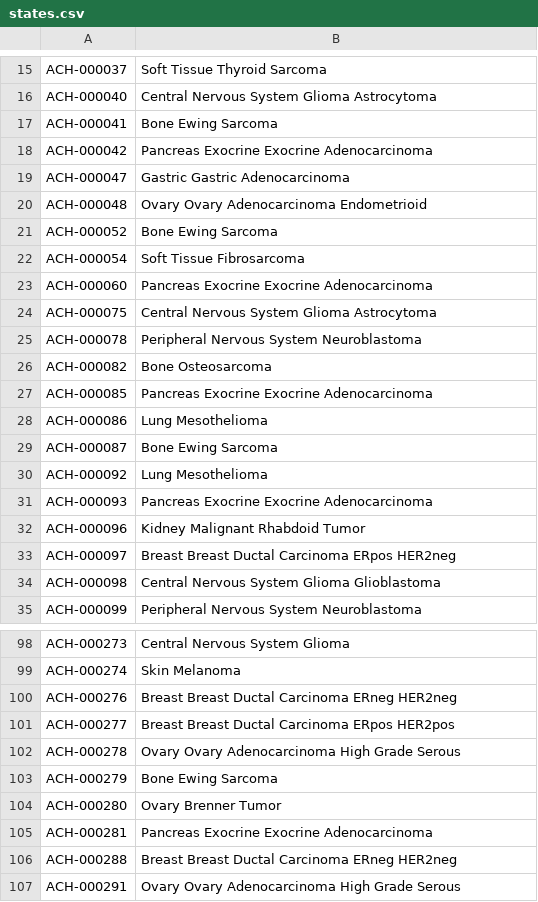
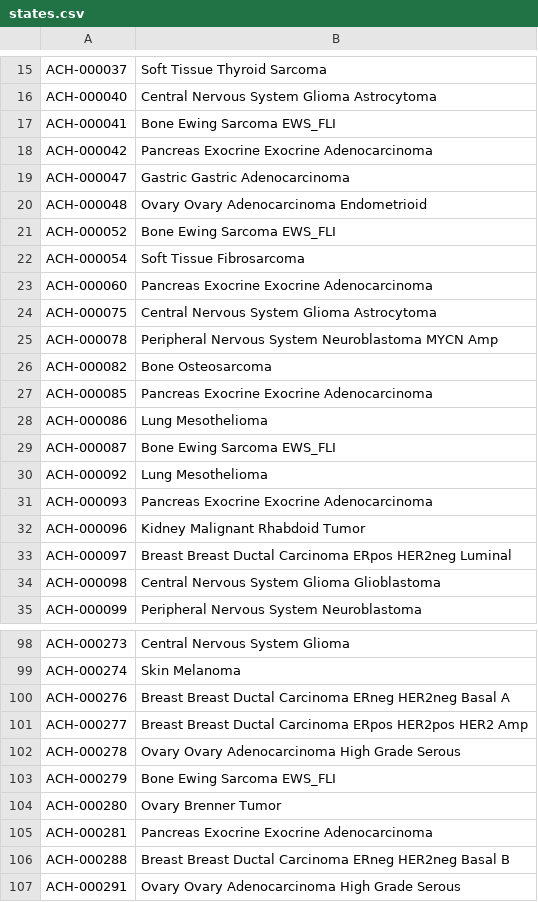
Before and after one commit to cgpayne/interDep, a CSV file: data/out_mrclean/states.csv, drawn as a sheet; only a part is shown, gaps mark what is left out; the diff covers the shown part only.

```diff
--- a/data/out_mrclean/states.csv
+++ b/data/out_mrclean/states.csv
@@ -16,3 +16,3 @@ ACH-000037,Soft Tissue Thyroid Sarcoma
 ACH-000040,Central Nervous System Glioma Astrocytoma
-ACH-000041,Bone Ewing Sarcoma
+ACH-000041,Bone Ewing Sarcoma  EWS_FLI
 ACH-000042,Pancreas Exocrine Exocrine Adenocarcinoma
@@ -20,3 +20,3 @@ ACH-000047,Gastric Gastric Adenocarcinoma
 ACH-000048,Ovary Ovary Adenocarcinoma Endometrioid
-ACH-000052,Bone Ewing Sarcoma
+ACH-000052,Bone Ewing Sarcoma  EWS_FLI
 ACH-000054,Soft Tissue Fibrosarcoma
@@ -24,3 +24,3 @@ ACH-000060,Pancreas Exocrine Exocrine Adenocarcinoma
 ACH-000075,Central Nervous System Glioma Astrocytoma
-ACH-000078,Peripheral Nervous System Neuroblastoma
+ACH-000078,Peripheral Nervous System Neuroblastoma  MYCN Amp
 ACH-000082,Bone Osteosarcoma
@@ -28,3 +28,3 @@ ACH-000085,Pancreas Exocrine Exocrine Adenocarcinoma
 ACH-000086,Lung Mesothelioma
-ACH-000087,Bone Ewing Sarcoma
+ACH-000087,Bone Ewing Sarcoma  EWS_FLI
 ACH-000092,Lung Mesothelioma
@@ -32,3 +32,3 @@ ACH-000093,Pancreas Exocrine Exocrine Adenocarcinoma
 ACH-000096,Kidney Malignant Rhabdoid Tumor
-ACH-000097,Breast Breast Ductal Carcinoma ERpos HER2neg
+ACH-000097,Breast Breast Ductal Carcinoma ERpos HER2neg Luminal
 ACH-000098,Central Nervous System Glioma Glioblastoma
@@ -99,9 +99,9 @@ ACH-000273,Central Nervous System Glioma
 ACH-000274,Skin Melanoma
-ACH-000276,Breast Breast Ductal Carcinoma ERneg HER2neg
-ACH-000277,Breast Breast Ductal Carcinoma ERpos HER2pos
+ACH-000276,Breast Breast Ductal Carcinoma ERneg HER2neg Basal A
+ACH-000277,Breast Breast Ductal Carcinoma ERpos HER2pos HER2 Amp
 ACH-000278,Ovary Ovary Adenocarcinoma High Grade Serous
-ACH-000279,Bone Ewing Sarcoma
+ACH-000279,Bone Ewing Sarcoma  EWS_FLI
 ACH-000280,Ovary Brenner Tumor
 ACH-000281,Pancreas Exocrine Exocrine Adenocarcinoma
-ACH-000288,Breast Breast Ductal Carcinoma ERneg HER2neg
+ACH-000288,Breast Breast Ductal Carcinoma ERneg HER2neg Basal B
 ACH-000291,Ovary Ovary Adenocarcinoma High Grade Serous
```
Also changed, not shown: 40 edited cells elsewhere in this file, 2 other files.
